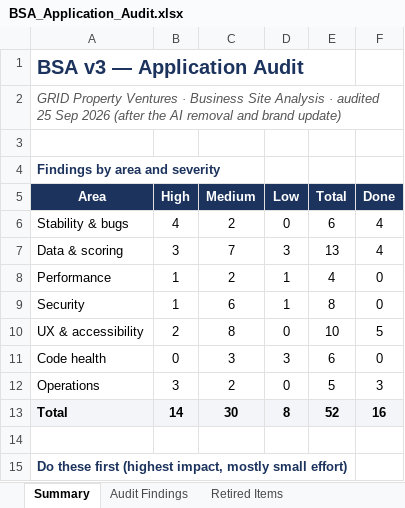
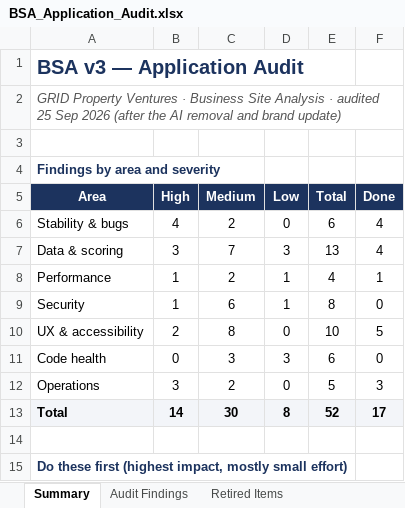
Before and after one commit to jcsylvester000/bsa-version-3, an Excel workbook: docs/BSA_Application_Audit.xlsx, sheet Summary, drawn as a sheet; only a part is shown; values as stored, in another font and other column widths than the file's, no borders; the diff names each change by its address in the sheet, - before the commit and + after, or states it on an @@ line.

```diff
--- a/docs/BSA_Application_Audit.xlsx (sheet Summary)
+++ b/docs/BSA_Application_Audit.xlsx (sheet Summary)
-F8 (Done): 0
+F8 (Done): 1
-F13 (Done): 16
+F13 (Done): 17
```
Also changed, not shown: sheet Audit Findings, 5 other files.
